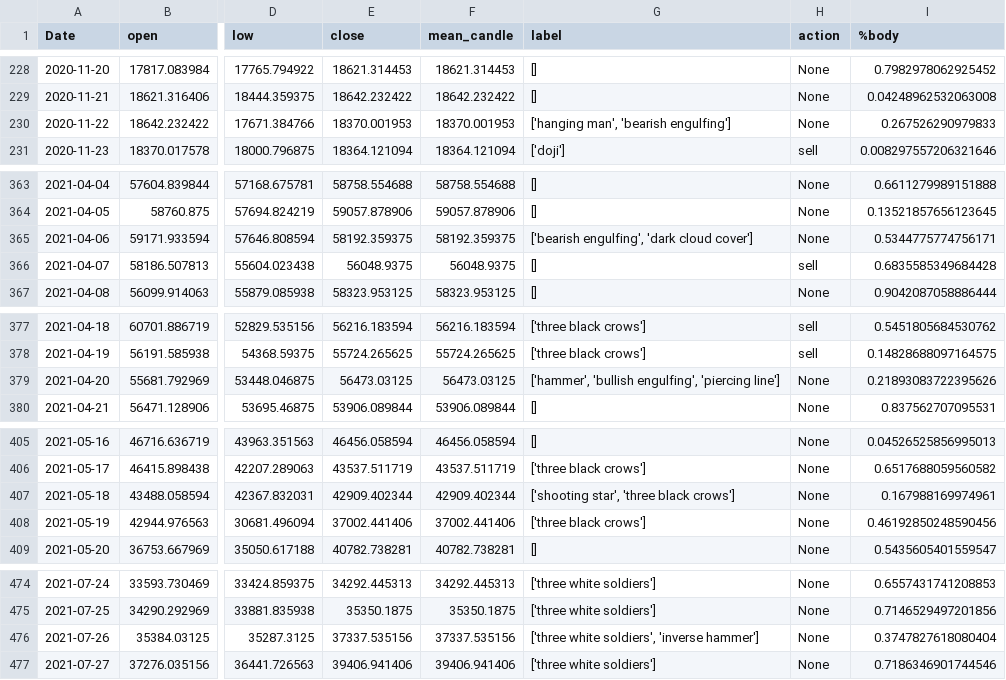
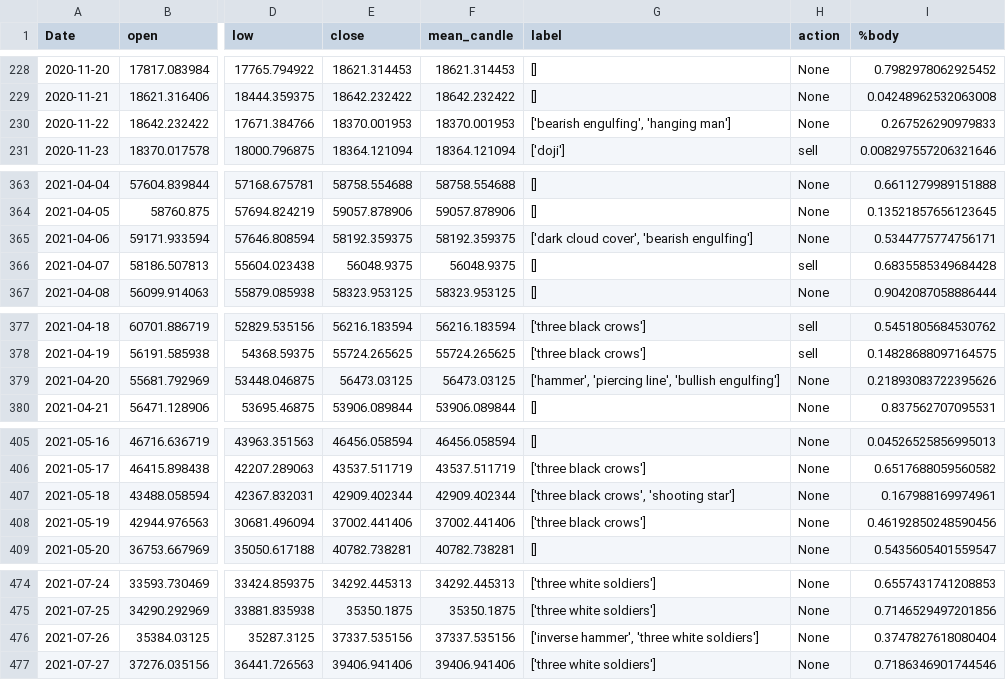
Before and after one commit to dbangar943/DQN-Trading, a CSV file: Data/BTC-USD/data_processed.csv, drawn as a sheet; only a part is shown, gaps mark what is left out; the diff covers the shown part only; the diff names each change by its address in the sheet, - before the commit and + after, or states it on an @@ line.

```diff
--- a/Data/BTC-USD/data_processed.csv
+++ b/Data/BTC-USD/data_processed.csv
-G230 (label): ['hanging man', 'bearish engulfing']
+G230 (label): ['bearish engulfing', 'hanging man']
-G365 (label): ['bearish engulfing', 'dark cloud cover']
+G365 (label): ['dark cloud cover', 'bearish engulfing']
-G379 (label): ['hammer', 'bullish engulfing', 'piercing line']
+G379 (label): ['hammer', 'piercing line', 'bullish engulfing']
-G407 (label): ['shooting star', 'three black crows']
+G407 (label): ['three black crows', 'shooting star']
-G476 (label): ['three white soldiers', 'inverse hammer']
+G476 (label): ['inverse hammer', 'three white soldiers']
```
Also changed, not shown: 16 edited cells elsewhere in this file, Data/BNB-USD/data_processed.csv, 3 other files.
